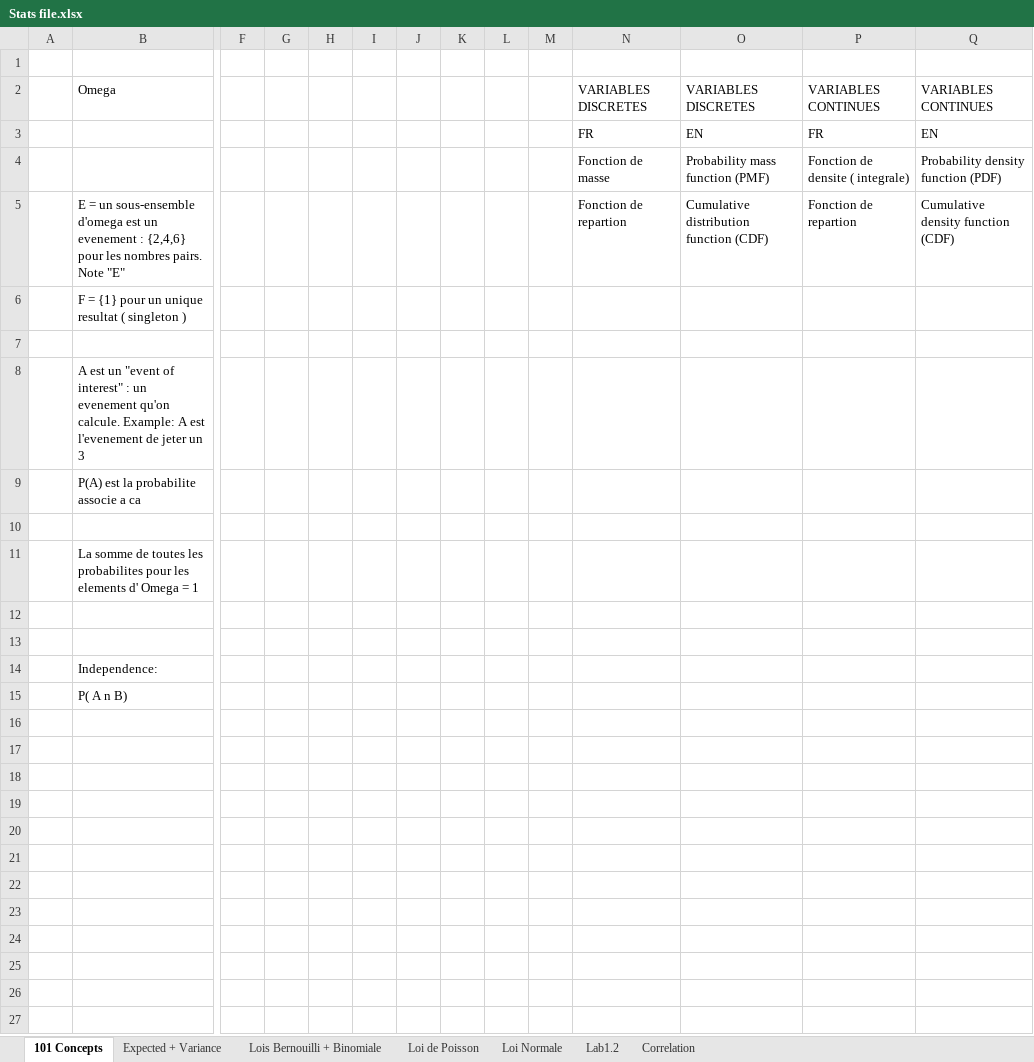
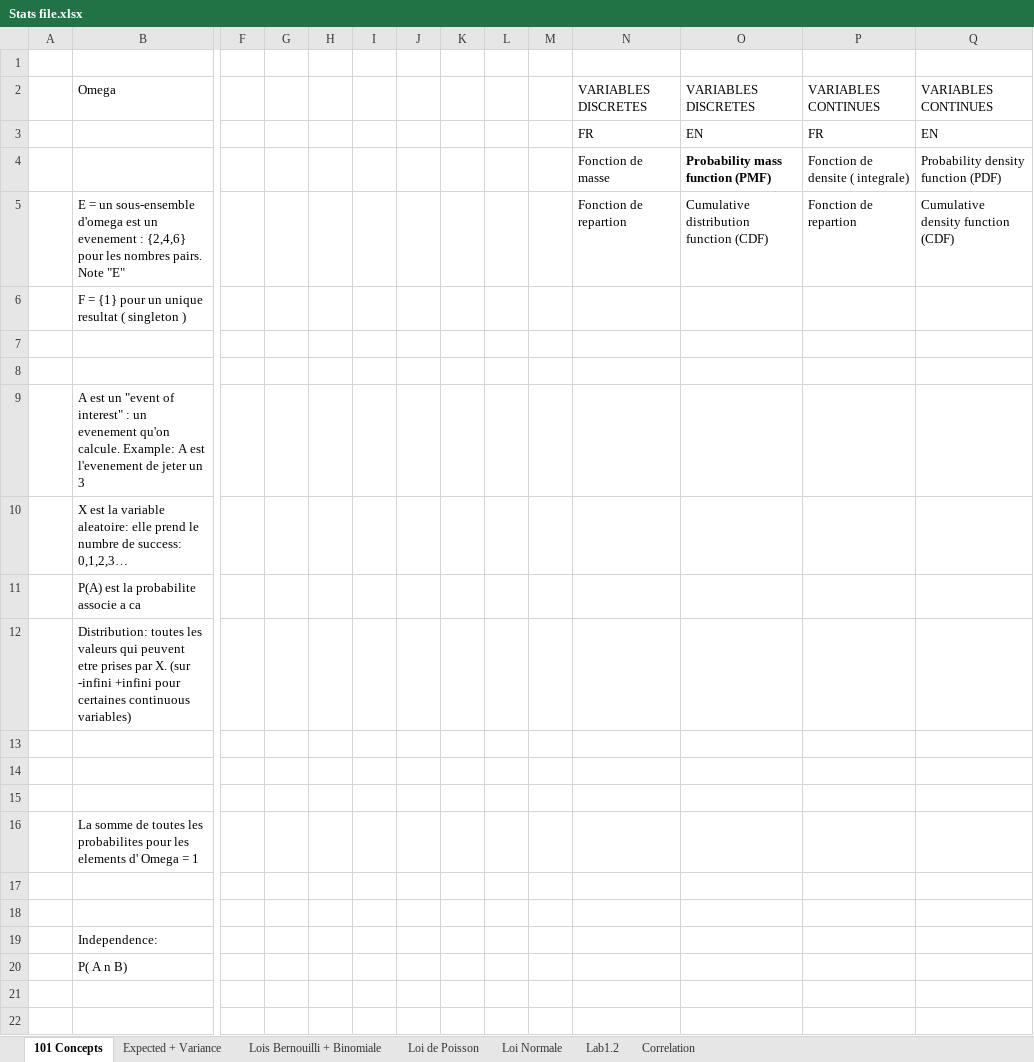
Before and after one commit to ClementGalvier/Homeworks, an Excel workbook: Stats file.xlsx, sheet 101 Concepts, drawn as a sheet; only a part is shown, gaps mark what is left out; values as stored, in another font and other column widths than the file's, no borders; rows hold the shown columns only; the diff names each change by its address in the sheet, - before the commit and + after, or states it on an @@ line.

```diff
--- a/Stats file.xlsx (sheet 101 Concepts)
+++ b/Stats file.xlsx (sheet 101 Concepts)
-O4 bold: off
+O4 bold: on
+row 8: (empty)
+row 10:  | X est la variable aleatoire: elle prend le numbre de success: 0,1,2,3…
+row 12:  | Distribution: toutes les valeurs qui peuvent etre prises par X. (sur -infini +infini pour certaines continuous variables)
+row 13: (empty)
+row 14: (empty)
```
Also changed, not shown: sheet Lois Bernouilli + Binomiale, 2 other files.
